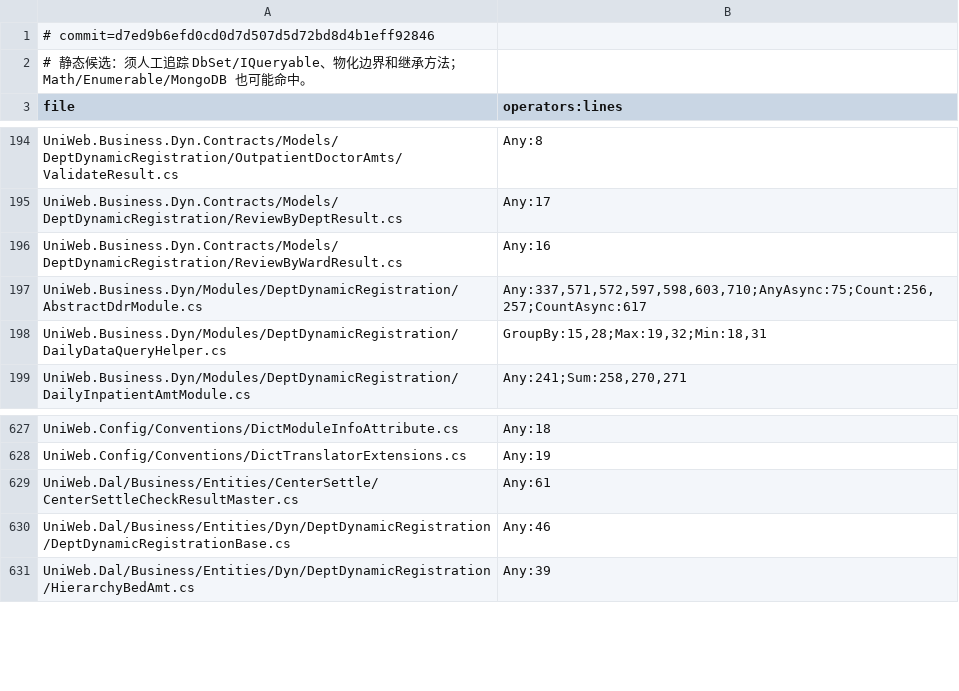
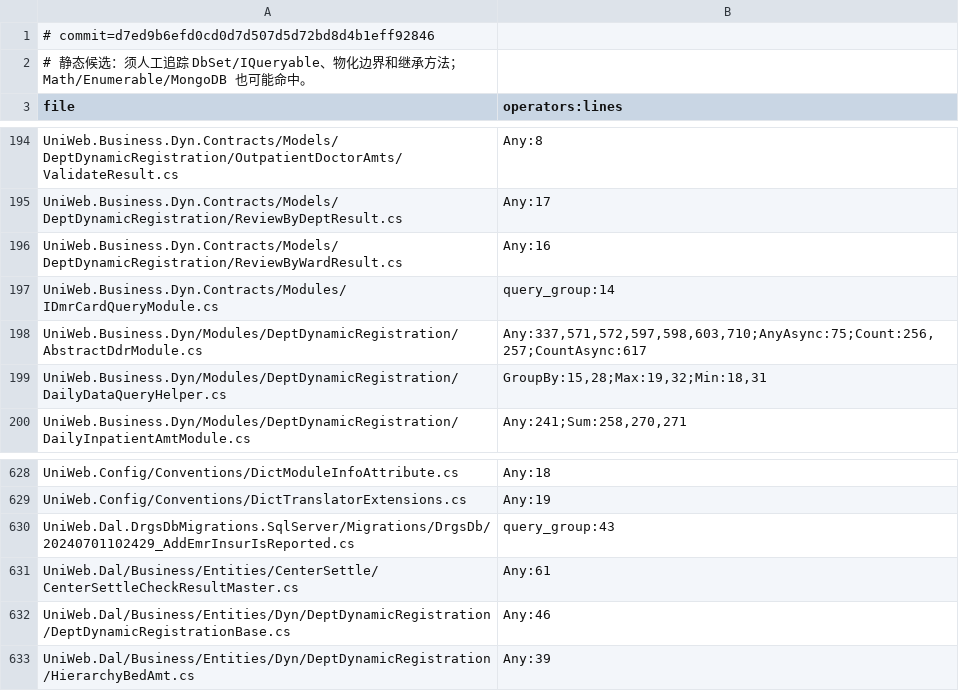
Before and after one commit to whynpc9/W.EntityFrameworkCore.Dameng, a TSV file: docs/unidmr-master-aggregate-inventory.tsv, drawn as a sheet; only a part is shown, gaps mark what is left out; the diff covers the shown part only; the diff names each change by its address in the sheet, - before the commit and + after, or states it on an @@ line.

```diff
--- a/docs/unidmr-master-aggregate-inventory.tsv
+++ b/docs/unidmr-master-aggregate-inventory.tsv
+row 197: UniWeb.Business.Dyn.Contracts/Modules/IDmrCardQueryModule.cs | query_group:14
+row 630: UniWeb.Dal.DrgsDbMigrations.SqlServer/Migrations/DrgsDb/20240701102429_AddEmrInsurIsReported.cs | query_group:43
```
Also changed, not shown: 9 edited cells elsewhere in this file, 3 other files.
